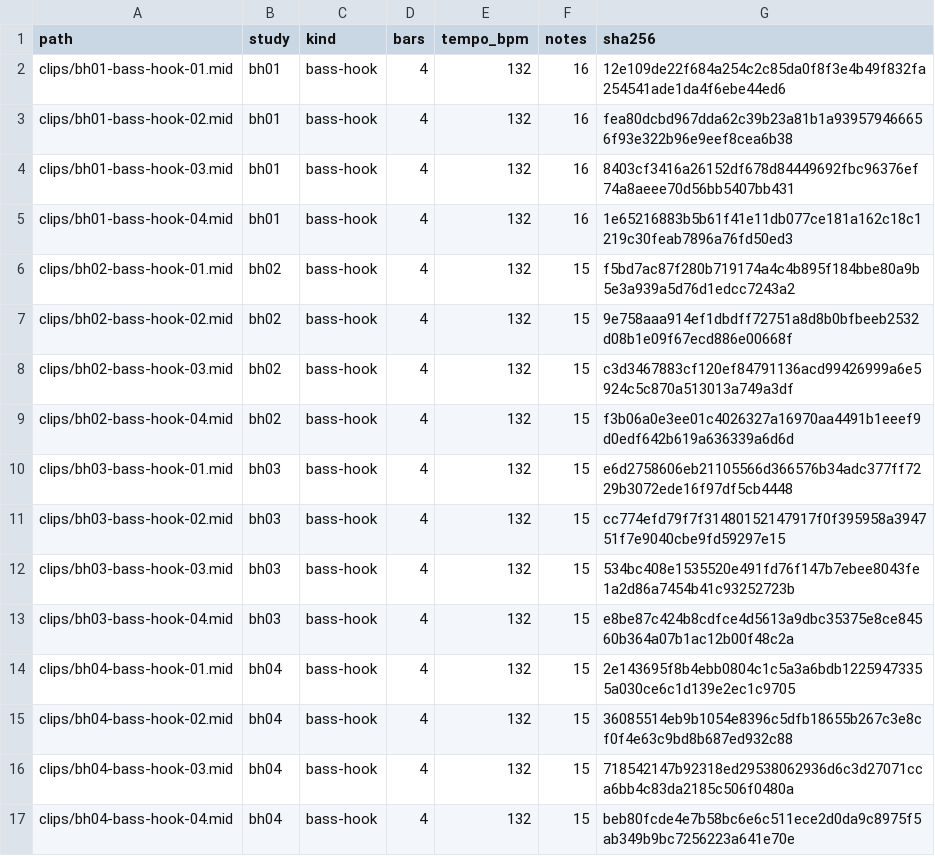
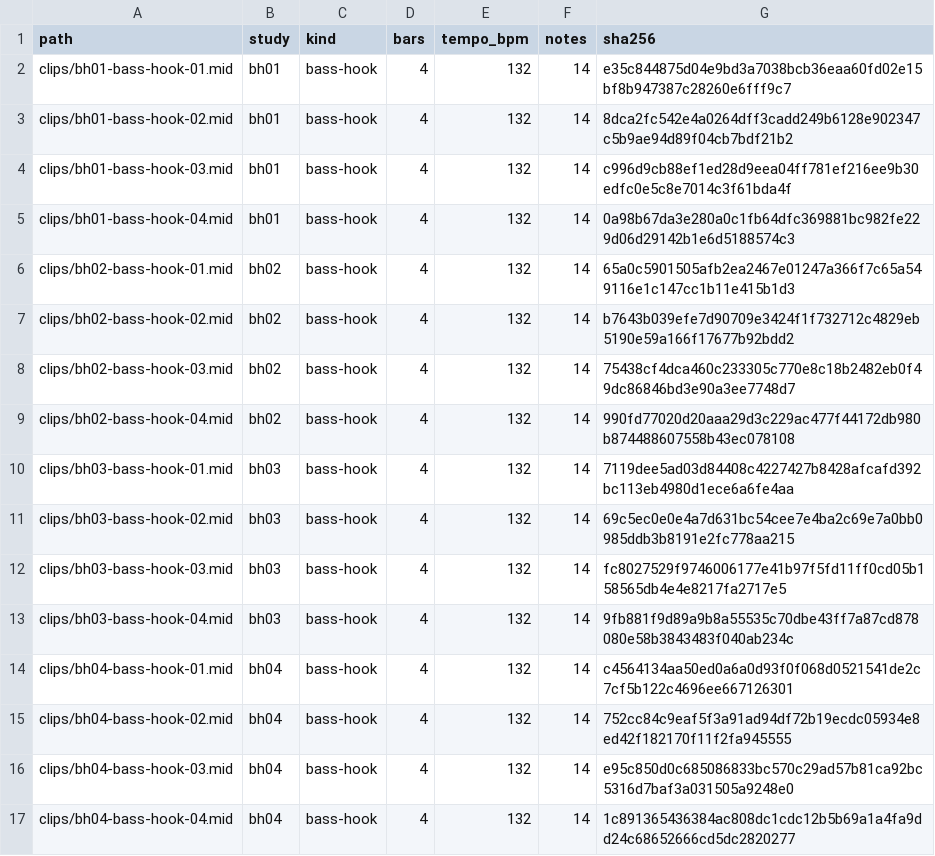
Before and after one commit to mizcausevic-dev/breaks-and-bass-hooks, a CSV file: catalog/clip-index.csv, drawn as a sheet.

Commit message:
Revise repeated focused bass clip variations

```diff
--- a/catalog/clip-index.csv
+++ b/catalog/clip-index.csv
@@ -1,17 +1,17 @@
 path,study,kind,bars,tempo_bpm,notes,sha256
-clips/bh01-bass-hook-01.mid,bh01,bass-hook,4,132,16,12e109de22f684a254c2c85da0f8f3e4b49f832fa254541ade1da4f6ebe44ed6
-clips/bh01-bass-hook-02.mid,bh01,bass-hook,4,132,16,fea80dcbd967dda62c39b23a81b1a939579466656f93e322b96e9eef8cea6b38
-clips/bh01-bass-hook-03.mid,bh01,bass-hook,4,132,16,8403cf3416a26152df678d84449692fbc96376ef74a8aeee70d56bb5407bb431
-clips/bh01-bass-hook-04.mid,bh01,bass-hook,4,132,16,1e65216883b5b61f41e11db077ce181a162c18c1219c30feab7896a76fd50ed3
-clips/bh02-bass-hook-01.mid,bh02,bass-hook,4,132,15,f5bd7ac87f280b719174a4c4b895f184bbe80a9b5e3a939a5d76d1edcc7243a2
-clips/bh02-bass-hook-02.mid,bh02,bass-hook,4,132,15,9e758aaa914ef1dbdff72751a8d8b0bfbeeb2532d08b1e09f67ecd886e00668f
-clips/bh02-bass-hook-03.mid,bh02,bass-hook,4,132,15,c3d3467883cf120ef84791136acd99426999a6e5924c5c870a513013a749a3df
-clips/bh02-bass-hook-04.mid,bh02,bass-hook,4,132,15,f3b06a0e3ee01c4026327a16970aa4491b1eeef9d0edf642b619a636339a6d6d
-clips/bh03-bass-hook-01.mid,bh03,bass-hook,4,132,15,e6d2758606eb21105566d366576b34adc377ff7229b3072ede16f97df5cb4448
-clips/bh03-bass-hook-02.mid,bh03,bass-hook,4,132,15,cc774efd79f7f31480152147917f0f395958a394751f7e9040cbe9fd59297e15
-clips/bh03-bass-hook-03.mid,bh03,bass-hook,4,132,15,534bc408e1535520e491fd76f147b7ebee8043fe1a2d86a7454b41c93252723b
-clips/bh03-bass-hook-04.mid,bh03,bass-hook,4,132,15,e8be87c424b8cdfce4d5613a9dbc35375e8ce84560b364a07b1ac12b00f48c2a
-clips/bh04-bass-hook-01.mid,bh04,bass-hook,4,132,15,2e143695f8b4ebb0804c1c5a3a6bdb12259473355a030ce6c1d139e2ec1c9705
-clips/bh04-bass-hook-02.mid,bh04,bass-hook,4,132,15,36085514eb9b1054e8396c5dfb18655b267c3e8cf0f4e63c9bd8b687ed932c88
-clips/bh04-bass-hook-03.mid,bh04,bass-hook,4,132,15,718542147b92318ed29538062936d6c3d27071cca6bb4c83da2185c506f0480a
-clips/bh04-bass-hook-04.mid,bh04,bass-hook,4,132,15,beb80fcde4e7b58bc6e6c511ece2d0da9c8975f5ab349b9bc7256223a641e70e
+clips/bh01-bass-hook-01.mid,bh01,bass-hook,4,132,14,e35c844875d04e9bd3a7038bcb36eaa60fd02e15bf8b947387c28260e6fff9c7
+clips/bh01-bass-hook-02.mid,bh01,bass-hook,4,132,14,8dca2fc542e4a0264dff3cadd249b6128e902347c5b9ae94d89f04cb7bdf21b2
+clips/bh01-bass-hook-03.mid,bh01,bass-hook,4,132,14,c996d9cb88ef1ed28d9eea04ff781ef216ee9b30edfc0e5c8e7014c3f61bda4f
+clips/bh01-bass-hook-04.mid,bh01,bass-hook,4,132,14,0a98b67da3e280a0c1fb64dfc369881bc982fe229d06d29142b1e6d5188574c3
+clips/bh02-bass-hook-01.mid,bh02,bass-hook,4,132,14,65a0c5901505afb2ea2467e01247a366f7c65a549116e1c147cc1b11e415b1d3
+clips/bh02-bass-hook-02.mid,bh02,bass-hook,4,132,14,b7643b039efe7d90709e3424f1f732712c4829eb5190e59a166f17677b92bdd2
+clips/bh02-bass-hook-03.mid,bh02,bass-hook,4,132,14,75438cf4dca460c233305c770e8c18b2482eb0f49dc86846bd3e90a3ee7748d7
+clips/bh02-bass-hook-04.mid,bh02,bass-hook,4,132,14,990fd77020d20aaa29d3c229ac477f44172db980b874488607558b43ec078108
+clips/bh03-bass-hook-01.mid,bh03,bass-hook,4,132,14,7119dee5ad03d84408c4227427b8428afcafd392bc113eb4980d1ece6a6fe4aa
+clips/bh03-bass-hook-02.mid,bh03,bass-hook,4,132,14,69c5ec0e0e4a7d631bc54cee7e4ba2c69e7a0bb0985ddb3b8191e2fc778aa215
+clips/bh03-bass-hook-03.mid,bh03,bass-hook,4,132,14,fc8027529f9746006177e41b97f5fd11ff0cd05b158565db4e4e8217fa2717e5
+clips/bh03-bass-hook-04.mid,bh03,bass-hook,4,132,14,9fb881f9d89a9b8a55535c70dbe43ff7a87cd878080e58b3843483f040ab234c
+clips/bh04-bass-hook-01.mid,bh04,bass-hook,4,132,14,c4564134aa50ed0a6a0d93f0f068d0521541de2c7cf5b122c4696ee667126301
+clips/bh04-bass-hook-02.mid,bh04,bass-hook,4,132,14,752cc84c9eaf5f3a91ad94df72b19ecdc05934e8ed42f182170f11f2fa945555
+clips/bh04-bass-hook-03.mid,bh04,bass-hook,4,132,14,e95c850d0c685086833bc570c29ad57b81ca92bc5316d7baf3a031505a9248e0
+clips/bh04-bass-hook-04.mid,bh04,bass-hook,4,132,14,1c891365436384ac808dc1cdc12b5b69a1a4fa9dd24c68652666cd5dc2820277
```
Also changed, not shown: 23 other files.
